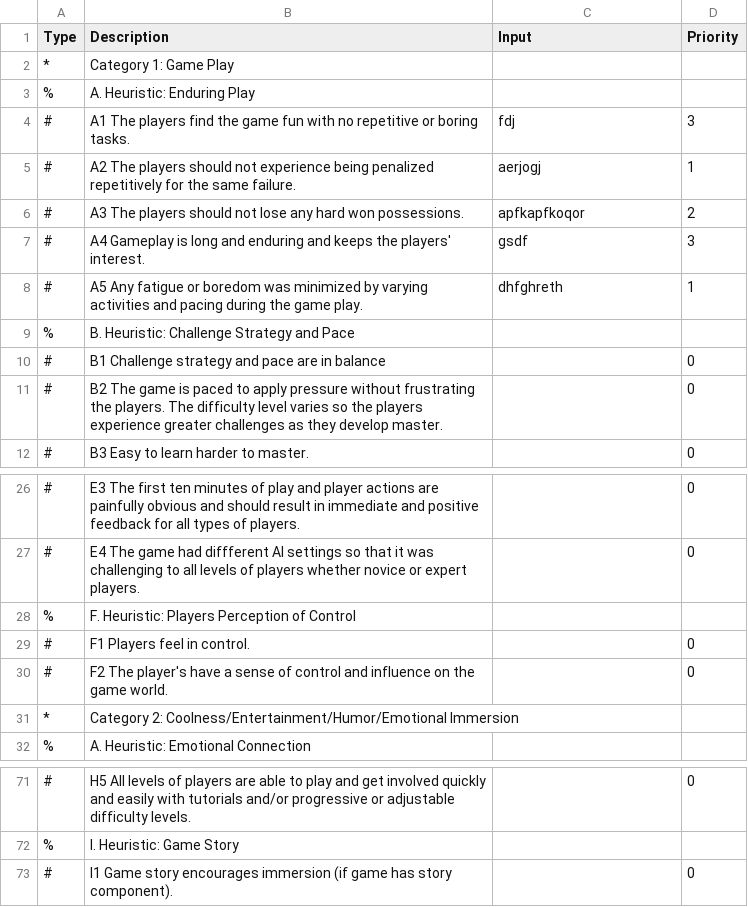
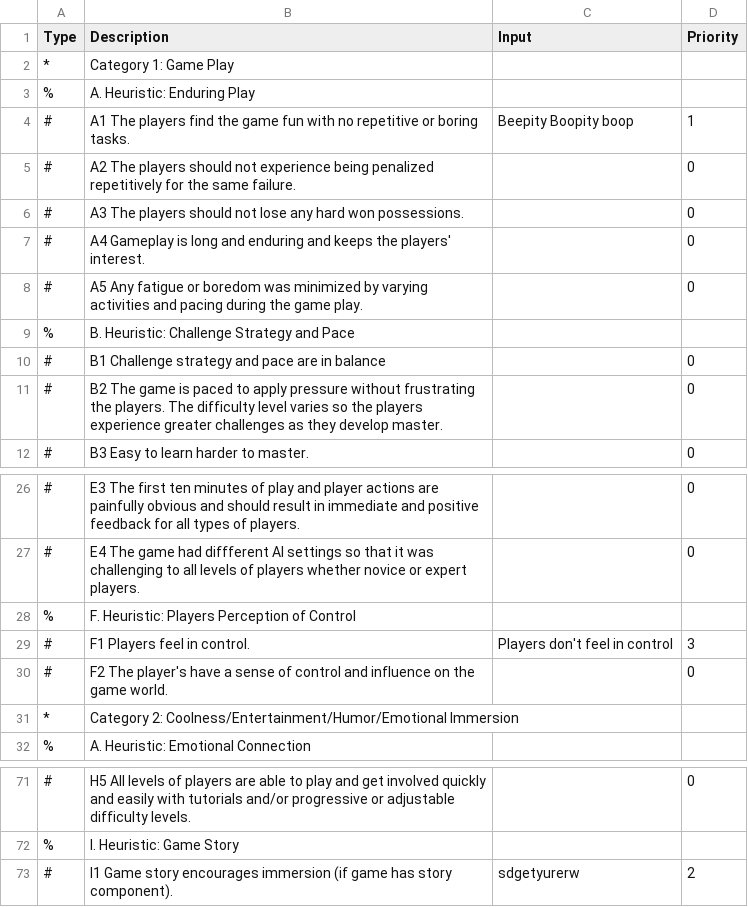
Before and after one commit to gebalassa/pathosplus, a CSV file: Unity/PathOS/Assets/EvaluationFiles/PLAY_HEURISTICS.csv, drawn as a sheet; only a part is shown, gaps mark what is left out; the diff names each change by its address in the sheet, - before the commit and + after, or states it on an @@ line.

Commit message:
Now supports proper file importing/exporting for evaluations

```diff
--- a/Unity/PathOS/Assets/EvaluationFiles/PLAY_HEURISTICS.csv
+++ b/Unity/PathOS/Assets/EvaluationFiles/PLAY_HEURISTICS.csv
-C4 (Input): fdj
+C4 (Input): Beepity Boopity boop
-D4 (Priority): 3
+D4 (Priority): 1
-C5 (Input): aerjogj
+C5 (Input): (empty)
-D5 (Priority): 1
+D5 (Priority): 0
-C6 (Input): apfkapfkoqor
+C6 (Input): (empty)
-D6 (Priority): 2
+D6 (Priority): 0
-C7 (Input): gsdf
+C7 (Input): (empty)
-D7 (Priority): 3
+D7 (Priority): 0
-C8 (Input): dhfghreth
+C8 (Input): (empty)
-D8 (Priority): 1
+D8 (Priority): 0
-C29 (Input): (empty)
+C29 (Input): Players don't feel in control
-D29 (Priority): 0
+D29 (Priority): 3
-C73 (Input): (empty)
+C73 (Input): sdgetyurerw
-D73 (Priority): 0
+D73 (Priority): 2
```
Also changed, not shown: 3 other files.
